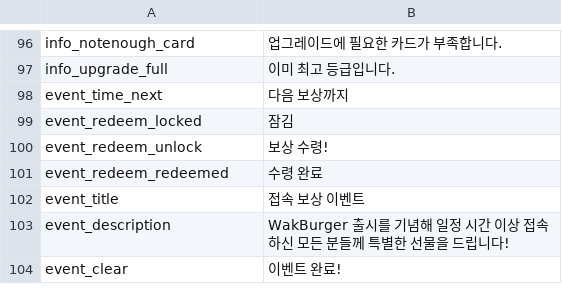
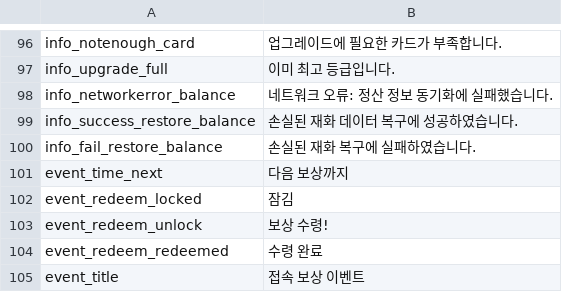
Before and after one commit to RealFT/WakKitchen, a CSV file: Assets/Resources/TextData/language_ko.csv, drawn as a sheet; only a part is shown, gaps mark what is left out; the shorter side is filled out with more unchanged rows.

```diff
--- a/Assets/Resources/TextData/language_ko.csv
+++ b/Assets/Resources/TextData/language_ko.csv
@@ -97,2 +97,5 @@ info_notenough_card,업그레이드에 필요한 카드가 부족합니다.
 info_upgrade_full,이미 최고 등급입니다.
+info_networkerror_balance,네트워크 오류: 정산 정보 동기화에 실패했습니다.
+info_success_restore_balance,손실된 재화 데이터 복구에 성공하였습니다.
+info_fail_restore_balance,손실된 재화 복구에 실패하였습니다.
 event_time_next,다음 보상까지
```
Also changed, not shown: Assets/Resources/TextData/language_en.csv, Assets/Resources/TextData/language_jp.csv, 38 other files.
